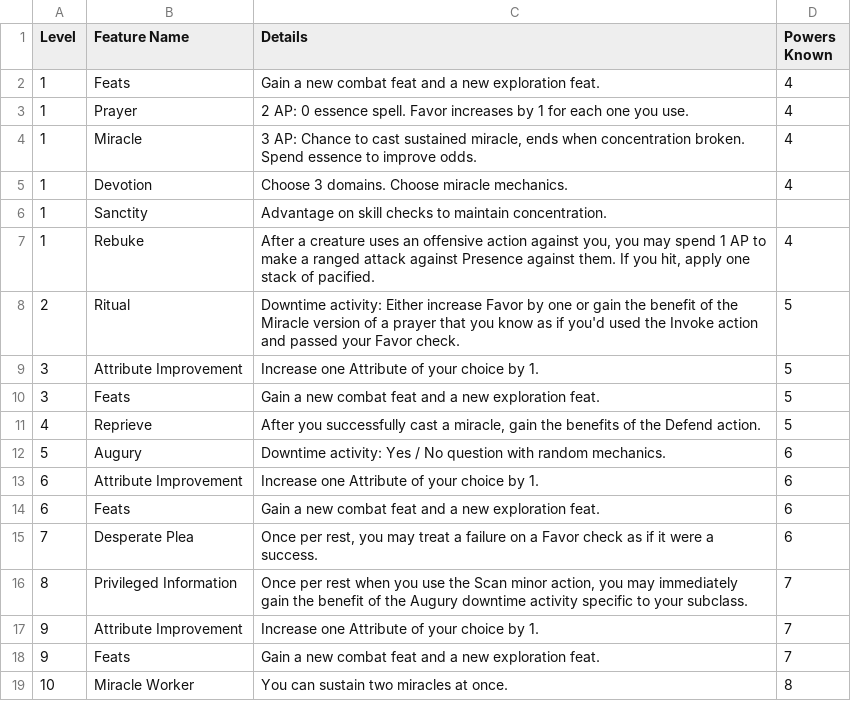
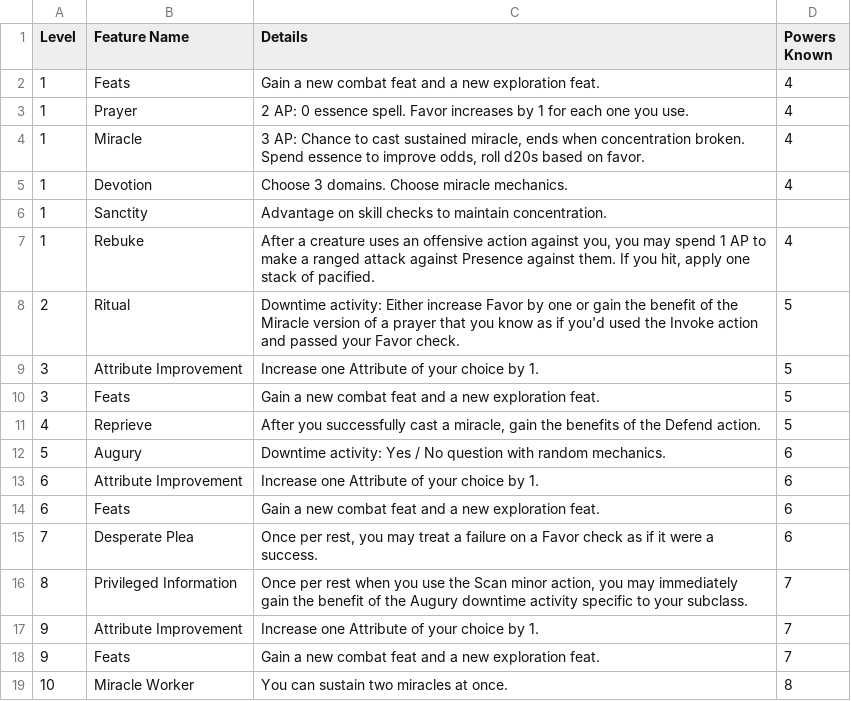
Before and after one commit to Leafwing-Studios/fonts-of-power, a CSV file: docs/src/character-options/classes/devout/features.csv, drawn as a sheet.

```diff
--- a/docs/src/character-options/classes/devout/features.csv
+++ b/docs/src/character-options/classes/devout/features.csv
@@ -3,3 +3,3 @@
 "1","Prayer","2 AP: 0 essence spell. Favor increases by 1 for each one you use.","4"
-"1","Miracle","3 AP: Chance to cast sustained miracle, ends when concentration broken. Spend essence to improve odds.","4"
+"1","Miracle","3 AP: Chance to cast sustained miracle, ends when concentration broken. Spend essence to improve odds, roll d20s based on favor.","4"
 "1","Devotion","Choose 3 domains. Choose miracle mechanics.","4"
```
Also changed, not shown: docs/src/character-options/classes/devout/combat_feats.csv.
